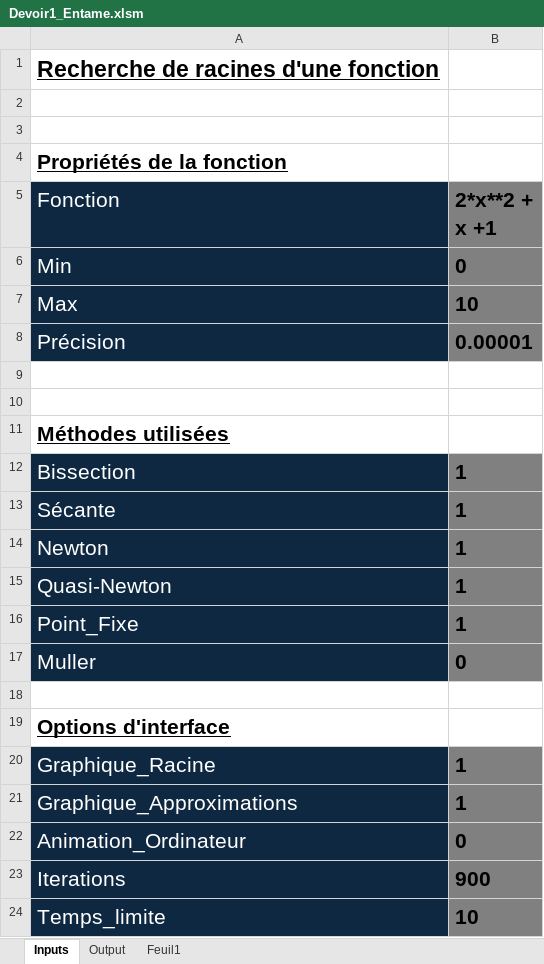
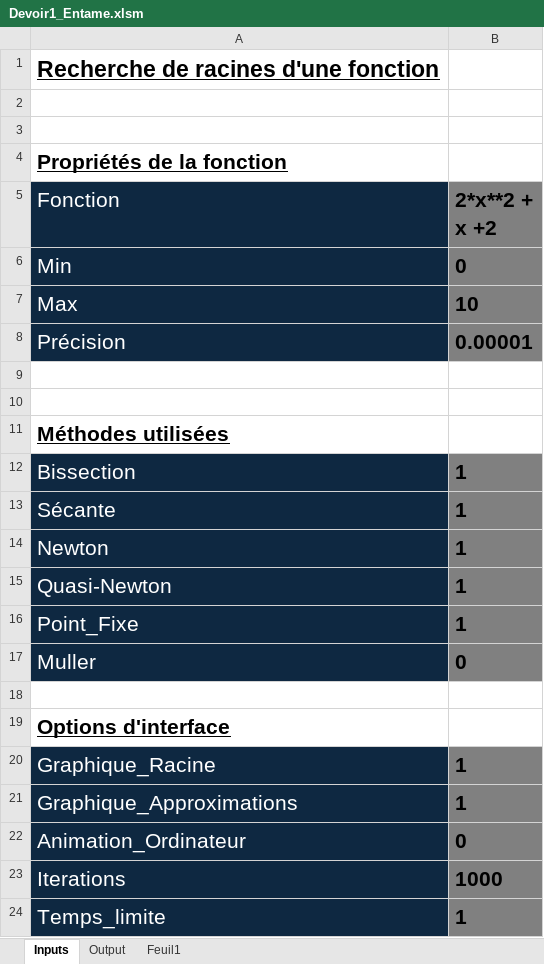
Before and after one commit to alexneault/MATH20609, an Excel workbook: Devoir1_Entame.xlsm, sheet Inputs, drawn as a sheet; values as stored, in another font and other column widths than the file's, no borders; charts and pictures not drawn; the diff names each change by its address in the sheet, - before the commit and + after, or states it on an @@ line.

```diff
--- a/Devoir1_Entame.xlsm (sheet Inputs)
+++ b/Devoir1_Entame.xlsm (sheet Inputs)
-B5: 2*x**2 + x +1
+B5: 2*x**2 + x +2
-B23 (2*x**2 + x +2): 900
+B23 (2*x**2 + x +2): 1000
-B24 (2*x**2 + x +2): 10
+B24 (2*x**2 + x +2): 1
```
Also changed, not shown: sheet Output, charts or pictures.
